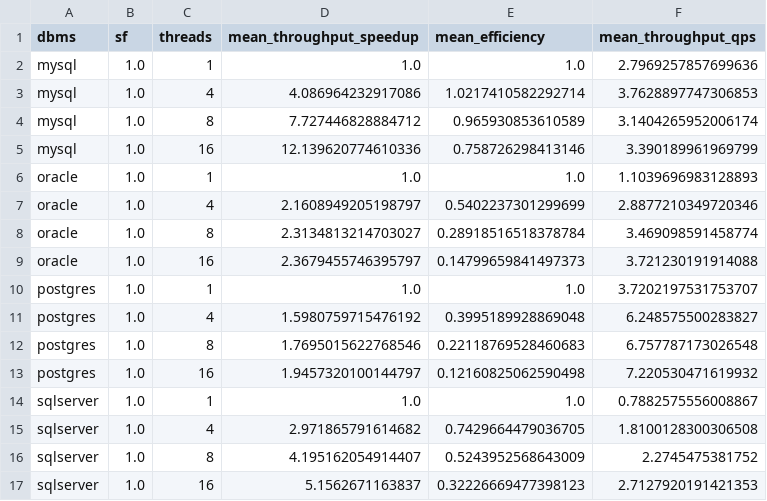
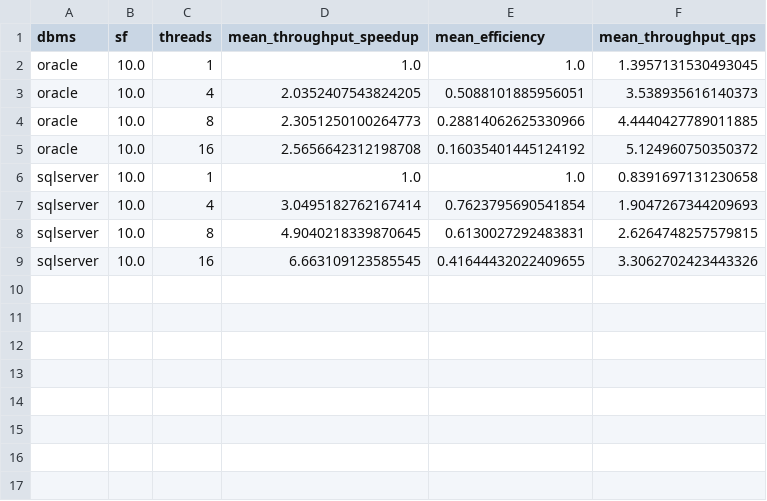
Before and after one commit to mikaelmota13/Who-Queries-Faster-, a CSV file: results/dbms_speedup_summary_by_threads.csv, drawn as a sheet.

Commit message:
resultados oracle e sqlserver

```diff
--- a/results/dbms_speedup_summary_by_threads.csv
+++ b/results/dbms_speedup_summary_by_threads.csv
@@ -1,17 +1,9 @@
 dbms,sf,threads,mean_throughput_speedup,mean_efficiency,mean_throughput_qps
-mysql,1.0,1,1.0,1.0,2.7969257857699636
-mysql,1.0,4,4.086964232917086,1.0217410582292714,3.7628897747306853
-mysql,1.0,8,7.727446828884712,0.965930853610589,3.1404265952006174
-mysql,1.0,16,12.139620774610336,0.758726298413146,3.390189961969799
-oracle,1.0,1,1.0,1.0,1.1039696983128893
-oracle,1.0,4,2.1608949205198797,0.5402237301299699,2.8877210349720346
-oracle,1.0,8,2.3134813214703027,0.28918516518378784,3.469098591458774
-oracle,1.0,16,2.3679455746395797,0.14799659841497373,3.721230191914088
-postgres,1.0,1,1.0,1.0,3.7202197531753707
-postgres,1.0,4,1.5980759715476192,0.3995189928869048,6.248575500283827
-postgres,1.0,8,1.7695015622768546,0.22118769528460683,6.757787173026548
-postgres,1.0,16,1.9457320100144797,0.12160825062590498,7.220530471619932
-sqlserver,1.0,1,1.0,1.0,0.7882575556008867
-sqlserver,1.0,4,2.971865791614682,0.7429664479036705,1.8100128300306508
-sqlserver,1.0,8,4.195162054914407,0.5243952568643009,2.2745475381752
-sqlserver,1.0,16,5.1562671163837,0.32226669477398123,2.7127920191421353
+oracle,10.0,1,1.0,1.0,1.3957131530493045
+oracle,10.0,4,2.0352407543824205,0.5088101885956051,3.538935616140373
+oracle,10.0,8,2.3051250100264773,0.28814062625330966,4.4440427789011885
+oracle,10.0,16,2.5656642312198708,0.16035401445124192,5.124960750350372
+sqlserver,10.0,1,1.0,1.0,0.8391697131230658
+sqlserver,10.0,4,3.0495182762167414,0.7623795690541854,1.9047267344209693
+sqlserver,10.0,8,4.9040218339870645,0.6130027292483831,2.6264748257579815
+sqlserver,10.0,16,6.663109123585545,0.41644432022409655,3.3062702423443326
```
Also changed, not shown: 4 other files.
